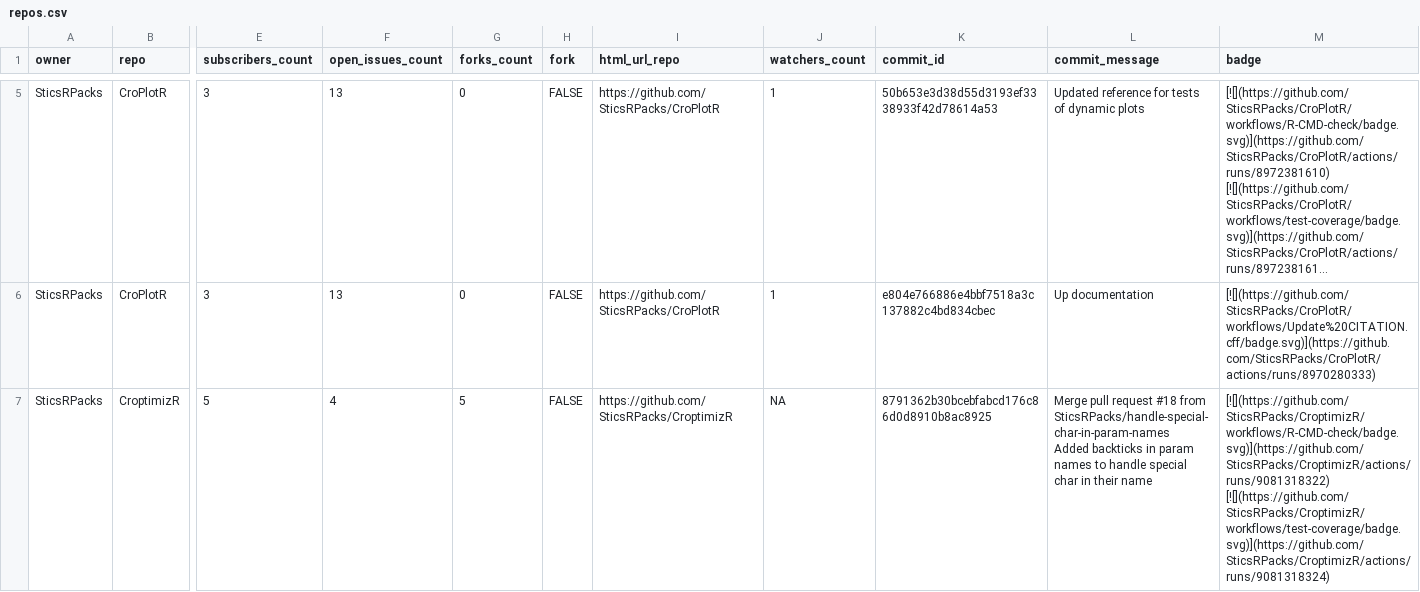
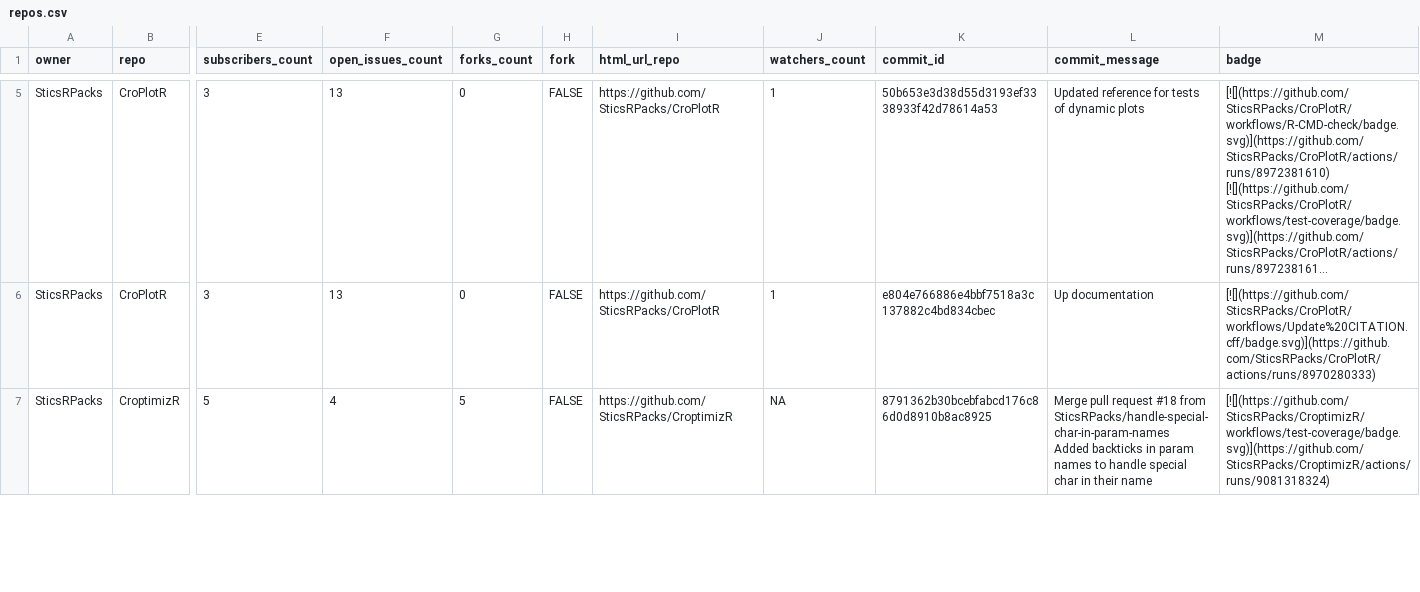
Before and after one commit to SticsRPacks/status, a CSV file: repos.csv, drawn as a sheet; only a part is shown, gaps mark what is left out; long unchanged cells end in …; the diff covers the shown part only; the diff names each change by its address in the sheet, - before the commit and + after, or states it on an @@ line.

```diff
--- a/repos.csv
+++ b/repos.csv
-M7 (badge): [![](https://github.com/SticsRPacks/CroptimizR/workflows/R-CMD-check/badge.svg)](https://github.com/SticsRPacks/CroptimizR/actions/runs/9081318322) [![](https://github.com/SticsRPacks/CroptimizR/workflows/test-coverage/badge.svg)](https://github.com/SticsRPacks/CroptimizR/actions/runs/9081318324)
+M7 (badge): [![](https://github.com/SticsRPacks/CroptimizR/workflows/test-coverage/badge.svg)](https://github.com/SticsRPacks/CroptimizR/actions/runs/9081318324)
```
Also changed, not shown: 1 added row elsewhere in this file, 2 other files.
